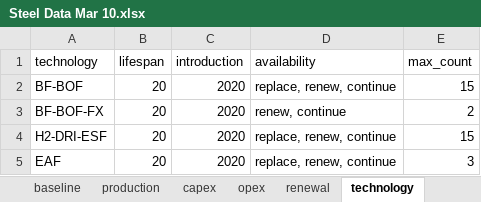
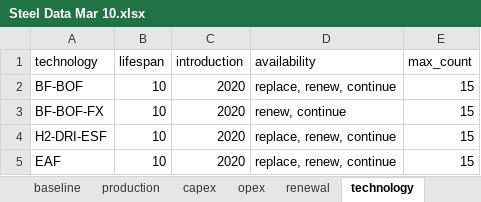
Before and after one commit to PLANiT-Institute/systempathway, an Excel workbook: database/Steel Data Mar 10.xlsx, sheet technology, drawn as a sheet; values as stored, in another font and other column widths than the file's, no borders; the diff names each change by its address in the sheet, - before the commit and + after, or states it on an @@ line.

```diff
--- a/database/Steel Data Mar 10.xlsx (sheet technology)
+++ b/database/Steel Data Mar 10.xlsx (sheet technology)
-B2:B5 (lifespan): 20
+B2:B5 (lifespan): 10
-E3 (max_count): 2
+E3 (max_count): 15
-E5 (max_count): 3
+E5 (max_count): 15
```
Also changed, not shown: sheet production, sheet fuel_introduction, sheet technology_feedstock_pairs, sheet baseline, 3 other files.
